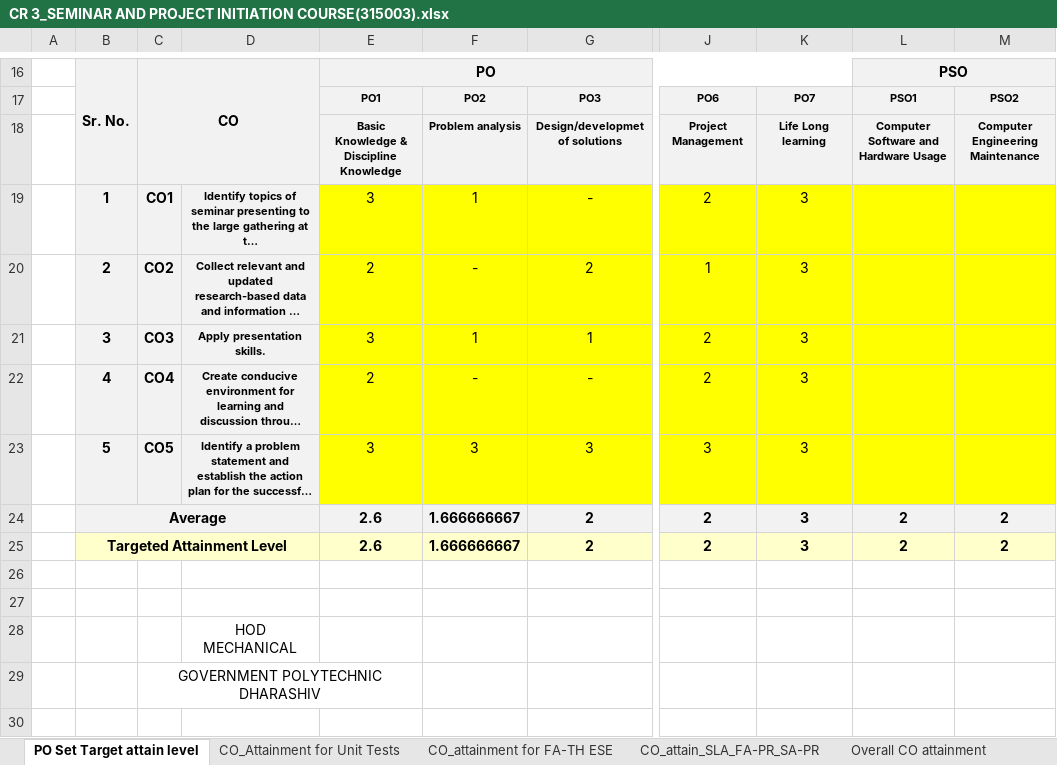
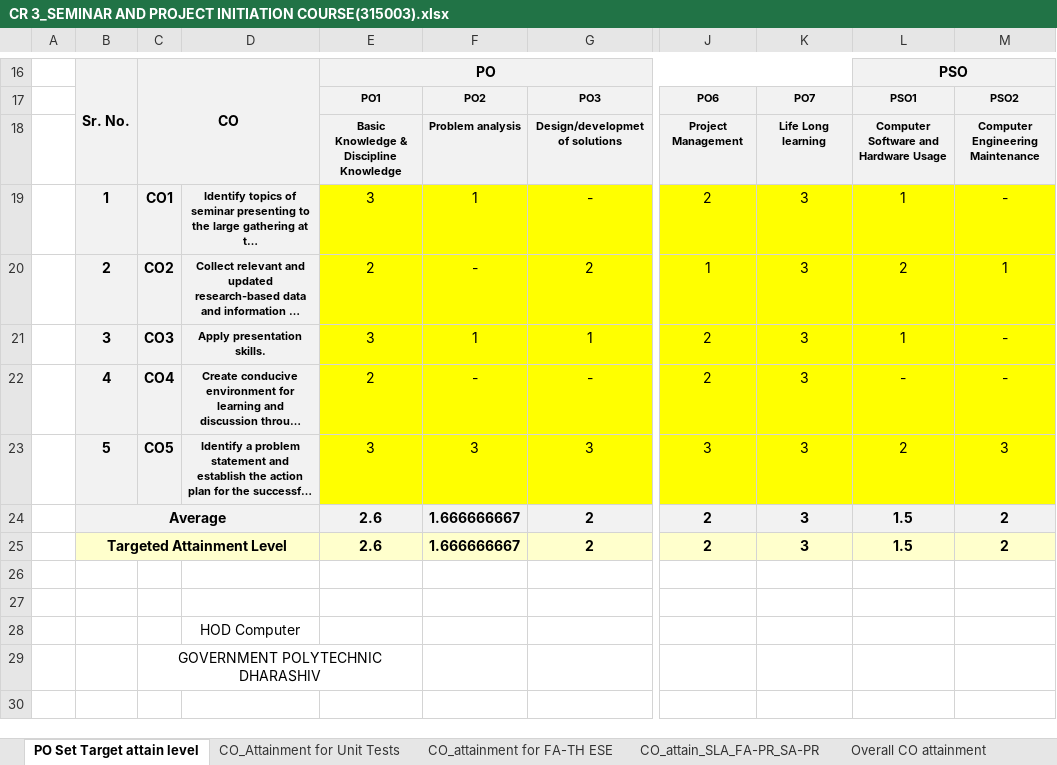
Before and after one commit to adambure21/gpd_nba, an Excel workbook: Attainment Calculation/Sheet from BRC for Attainment Calculation/CR 3_SEMINAR AND PROJECT INITIATION COURSE(315003).xlsx, sheet PO Set Target attain level, drawn as a sheet; only a part is shown, gaps mark what is left out; long unchanged cells end in …; values as stored, in another font and other column widths than the file's, no borders; charts and pictures not drawn; the diff names each change by its address in the sheet, - before the commit and + after, or states it on an @@ line.

```diff
--- a/Attainment Calculation/Sheet from BRC for Attainment Calculation/CR 3_SEMINAR AND PROJECT INITIATION COURSE(315003).xlsx (sheet PO Set Target attain level)
+++ b/Attainment Calculation/Sheet from BRC for Attainment Calculation/CR 3_SEMINAR AND PROJECT INITIATION COURSE(315003).xlsx (sheet PO Set Target attain level)
-L19: (empty)
+L19: 1
-M19: (empty)
+M19: -
-L20: (empty)
+L20: 2
-M20: (empty)
+M20: 1
-L21: (empty)
+L21: 1
-M21:M22: (empty)
+M21:M22: -
-L22: (empty)
+L22: -
-L23: (empty)
+L23: 2
-M23: (empty)
+M23: 3
-L24:L25: 2
+L24:L25: 1.5
-D28: HOD MECHANICAL
+D28: HOD Computer
```
Also changed, not shown: sheet CO_attain_SLA_FA-PR_SA-PR, sheet CO_attainment for FA-TH ESE, sheet CO_PO Mapping Attainment_PO7, other sheet tabs, hidden cells, charts or pictures.
